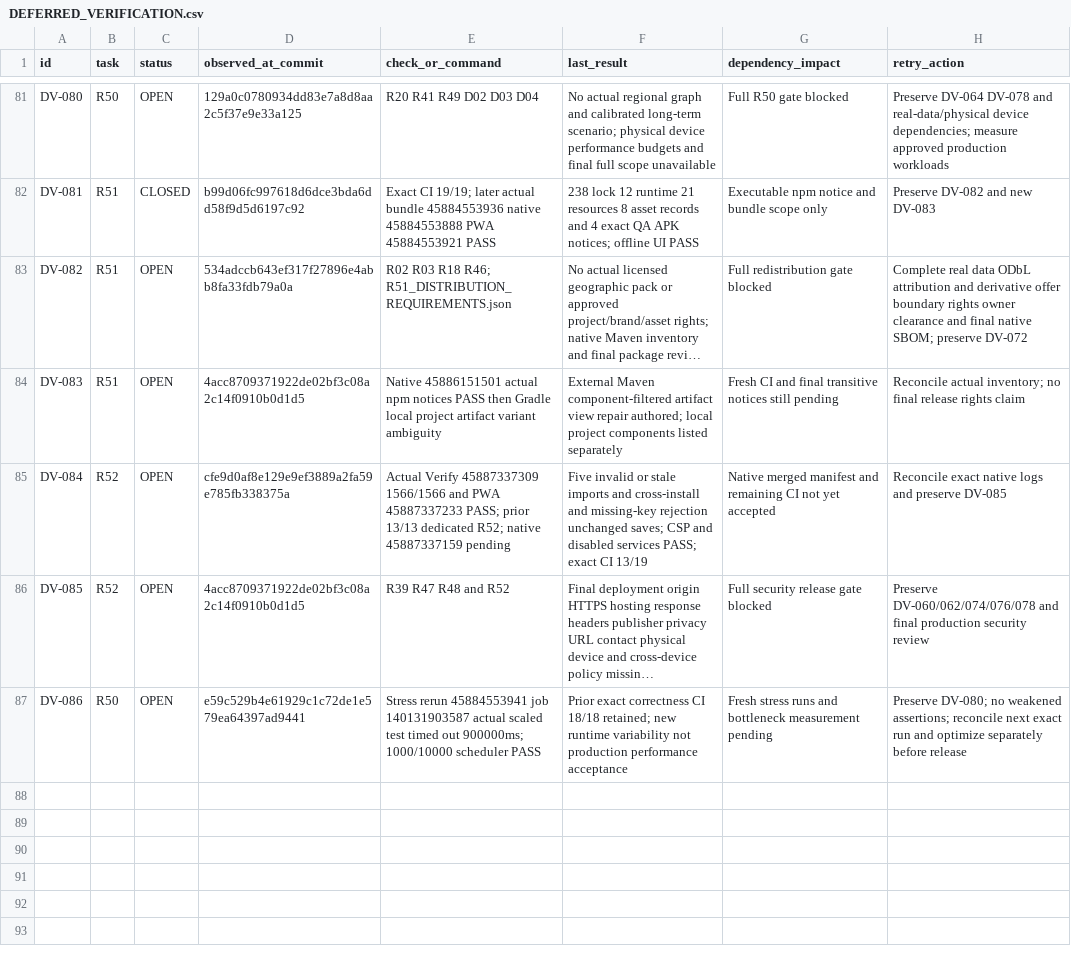
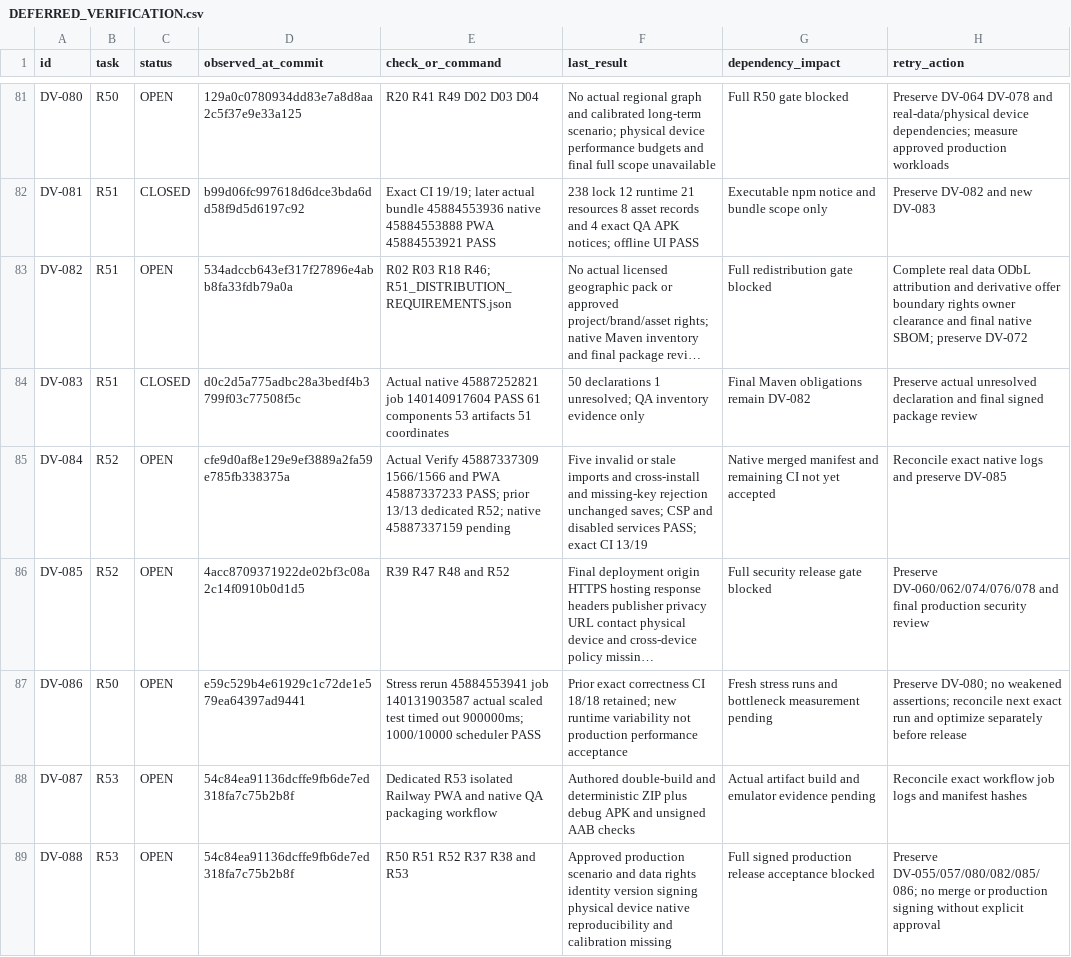
Before and after one commit to S2zxx0zxx/Railway-Ceo-, a CSV file: docs/railway/DEFERRED_VERIFICATION.csv, drawn as a sheet; only a part is shown, gaps mark what is left out; long unchanged cells end in …; the diff names each change by its address in the sheet, - before the commit and + after, or states it on an @@ line.

Commit message:
R53: isolated reproducible PWA and QA Android APK/AAB packaging evidence

```diff
--- a/docs/railway/DEFERRED_VERIFICATION.csv
+++ b/docs/railway/DEFERRED_VERIFICATION.csv
-C84 (status): OPEN
+C84 (status): CLOSED
-D84 (observed_at_commit): 4acc8709371922de02bf3c08a2c14f0910b0d1d5
+D84 (observed_at_commit): d0c2d5a775adbc28a3bedf4b3799f03c77508f5c
-E84 (check_or_command): Native 45886151501 actual npm notices PASS then Gradle local project artifact variant ambiguity
+E84 (check_or_command): Actual native 45887252821 job 140140917604 PASS 61 components 53 artifacts 51 coordinates
-F84 (last_result): External Maven component-filtered artifact view repair authored; local project components listed separately
+F84 (last_result): 50 declarations 1 unresolved; QA inventory evidence only
-G84 (dependency_impact): Fresh CI and final transitive notices still pending
+G84 (dependency_impact): Final Maven obligations remain DV-082
-H84 (retry_action): Reconcile actual inventory; no final release rights claim
+H84 (retry_action): Preserve actual unresolved declaration and final signed package review
+row 88: DV-087 | R53 | OPEN | 54c84ea91136dcffe9fb6de7ed318fa7c75b2b8f | Dedicated R53 isolated Railway PWA and native QA packaging workflow | Authored double-build and deterministic ZIP plus debug APK and unsigned AAB checks | Actual artifact build and emulator evidence pending | Reconcile exact workflow job logs and manifest hashes
+row 89: DV-088 | R53 | OPEN | 54c84ea91136dcffe9fb6de7ed318fa7c75b2b8f | R50 R51 R52 R37 R38 and R53 | Approved production scenario and data rights identity version signing physical device native reproducibility and calibration missing | Full signed production release acceptance blocked | Preserve DV-055/057/080/082/085/086; no merge or production signing without explicit approval
```
Also changed, not shown: docs/railway/EXECUTION_LEDGER.csv, 9 other files.
